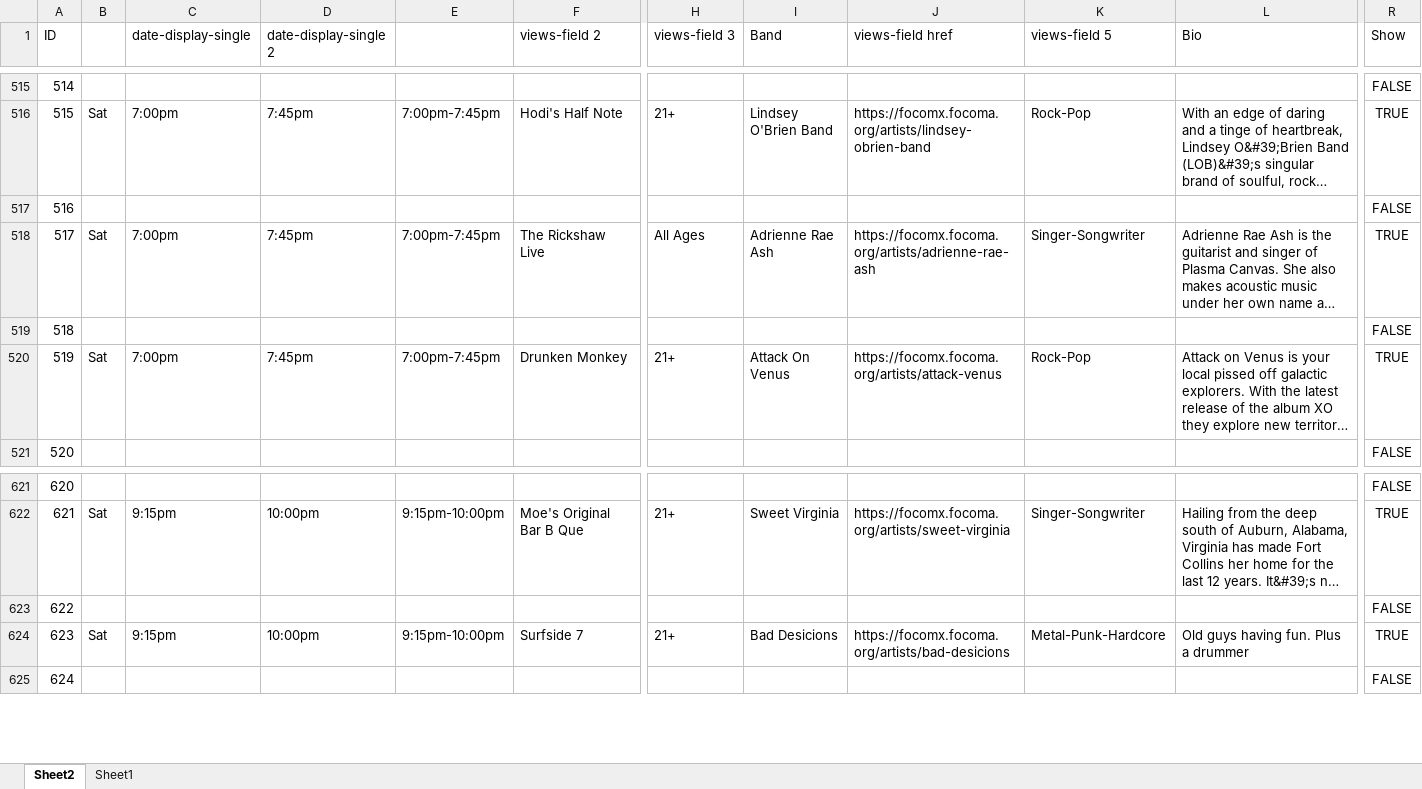
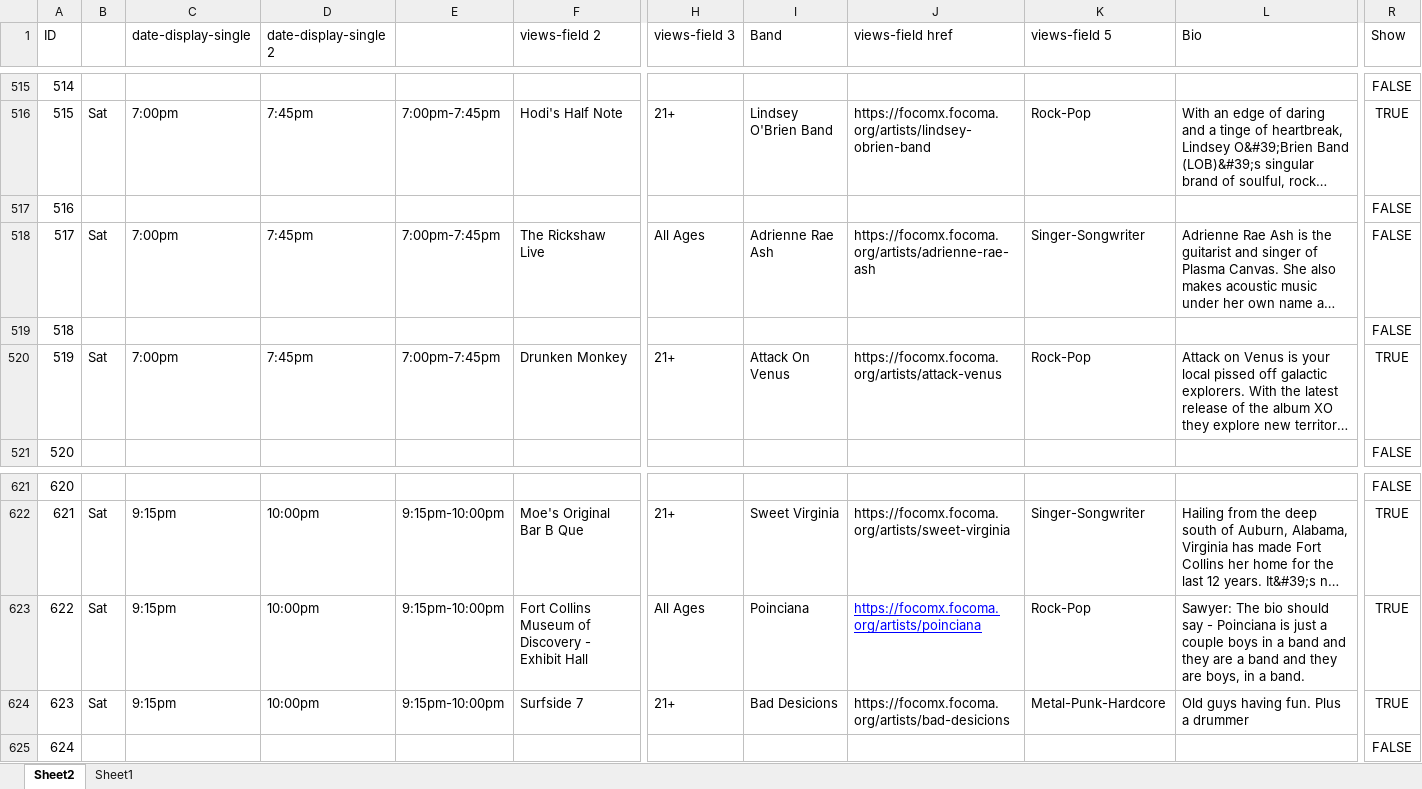
Before and after one commit to christian-lorange/fc_fest, an Excel workbook: bands.xlsx, sheet Sheet2, drawn as a sheet; only a part is shown, gaps mark what is left out; long unchanged cells end in …; values as stored, in another font and other column widths than the file's, no borders; conditional formats not drawn; the diff covers the shown part only; the diff names each change by its address in the sheet, - before the commit and + after, or states it on an @@ line.

```diff
--- a/bands.xlsx (sheet Sheet2)
+++ b/bands.xlsx (sheet Sheet2)
-R518 (Show): TRUE
+R518 (Show): FALSE
-B623: (empty)
+B623: Sat
-C623 (date-display-single): (empty)
+C623 (date-display-single): 9:15pm
-D623 (date-display-single 2): (empty)
+D623 (date-display-single 2): 10:00pm
-E623: (empty)
+E623: 9:15pm-10:00pm
-F623 (views-field 2): (empty)
+F623 (views-field 2): Fort Collins Museum of Discovery - Exhibit Hall
-H623 (views-field 3): (empty)
+H623 (views-field 3): All Ages
-I623 (Band): (empty)
+I623 (Band): Poinciana
-J623 (views-field href): (empty)
+J623 (views-field href): https://focomx.focoma.org/artists/poinciana
-K623 (views-field 5): (empty)
+K623 (views-field 5): Rock-Pop
-L623 (Bio): (empty)
+L623 (Bio): Sawyer: The bio should say - Poinciana is just a couple boys in a band and they are a band and they are boys, in a band.
-R623 (Show): FALSE
+R623 (Show): TRUE
```
Also changed, not shown: 92 edited cells elsewhere in this sheet, ads.xlsx, 17 other files.
